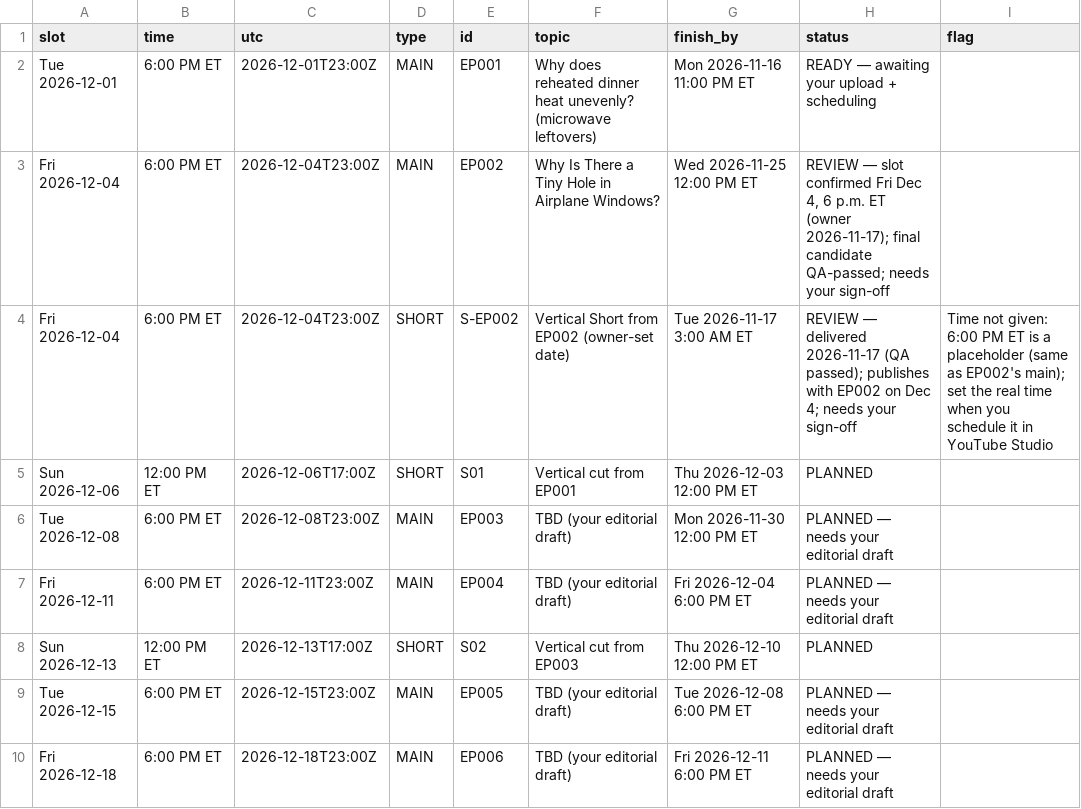
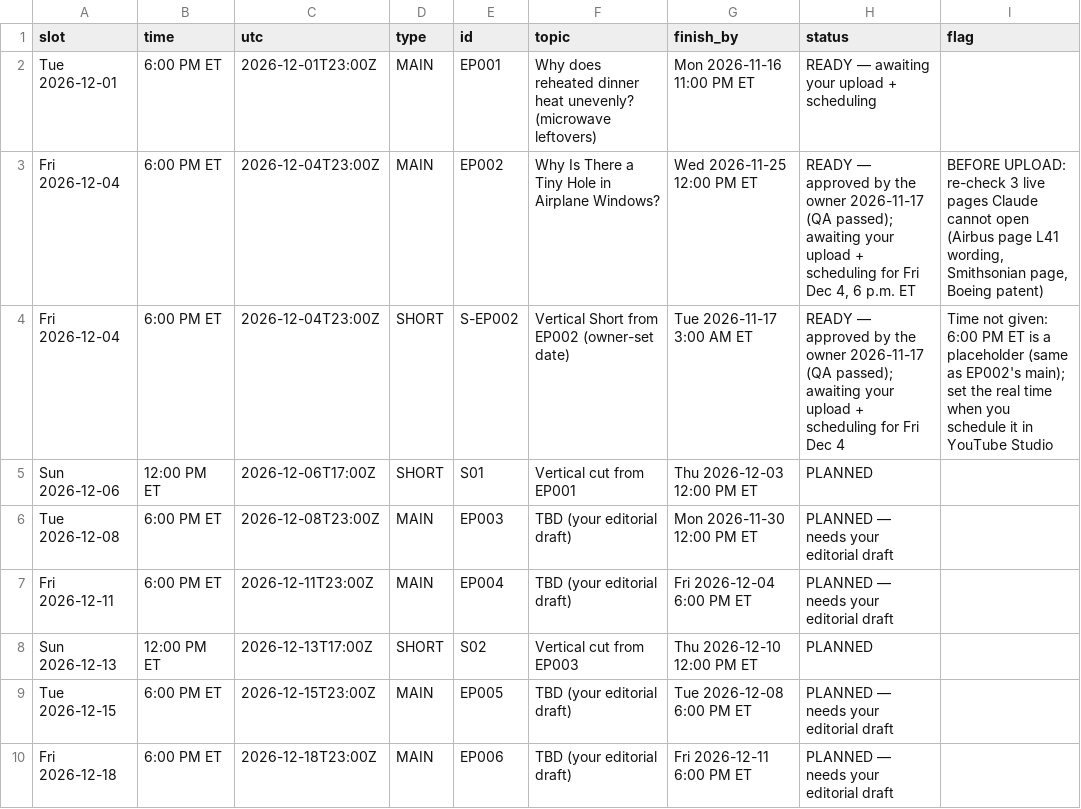
Before and after one commit to qmc371-rgb/WhyIsThat, a CSV file: production/release_schedule.csv, drawn as a sheet; only a part is shown.

```diff
--- a/production/release_schedule.csv
+++ b/production/release_schedule.csv
@@ -2,4 +2,4 @@ slot,time,utc,type,id,topic,finish_by,status,flag
 Tue 2026-12-01,6:00 PM ET,2026-12-01T23:00Z,MAIN,EP001,Why does reheated dinner heat unevenly? (microwave leftovers),Mon 2026-11-16 11:00 PM ET,READY — awaiting your upload + scheduling,
-Fri 2026-12-04,6:00 PM ET,2026-12-04T23:00Z,MAIN,EP002,Why Is There a Tiny Hole in Airplane Windows?,Wed 2026-11-25 12:00 PM ET,"REVIEW — slot confirmed Fri Dec 4, 6 p.m. ET (owner 2026-11-17); final candidate QA-passed; needs your sign-off",
-Fri 2026-12-04,6:00 PM ET,2026-12-04T23:00Z,SHORT,S-EP002,Vertical Short from EP002 (owner-set date),Tue 2026-11-17 3:00 AM ET,REVIEW — delivered 2026-11-17 (QA passed); publishes with EP002 on Dec 4; needs your sign-off,Time not given: 6:00 PM ET is a placeholder (same as EP002's main); set the real time when you schedule it in YouTube Studio
+Fri 2026-12-04,6:00 PM ET,2026-12-04T23:00Z,MAIN,EP002,Why Is There a Tiny Hole in Airplane Windows?,Wed 2026-11-25 12:00 PM ET,"READY — approved by the owner 2026-11-17 (QA passed); awaiting your upload + scheduling for Fri Dec 4, 6 p.m. ET","BEFORE UPLOAD: re-check 3 live pages Claude cannot open (Airbus page L41 wording, Smithsonian page, Boeing patent)"
+Fri 2026-12-04,6:00 PM ET,2026-12-04T23:00Z,SHORT,S-EP002,Vertical Short from EP002 (owner-set date),Tue 2026-11-17 3:00 AM ET,READY — approved by the owner 2026-11-17 (QA passed); awaiting your upload + scheduling for Fri Dec 4,Time not given: 6:00 PM ET is a placeholder (same as EP002's main); set the real time when you schedule it in YouTube Studio
 Sun 2026-12-06,12:00 PM ET,2026-12-06T17:00Z,SHORT,S01,Vertical cut from EP001,Thu 2026-12-03 12:00 PM ET,PLANNED,
```
Also changed, not shown: production/production_milestones.csv, 7 other files.
